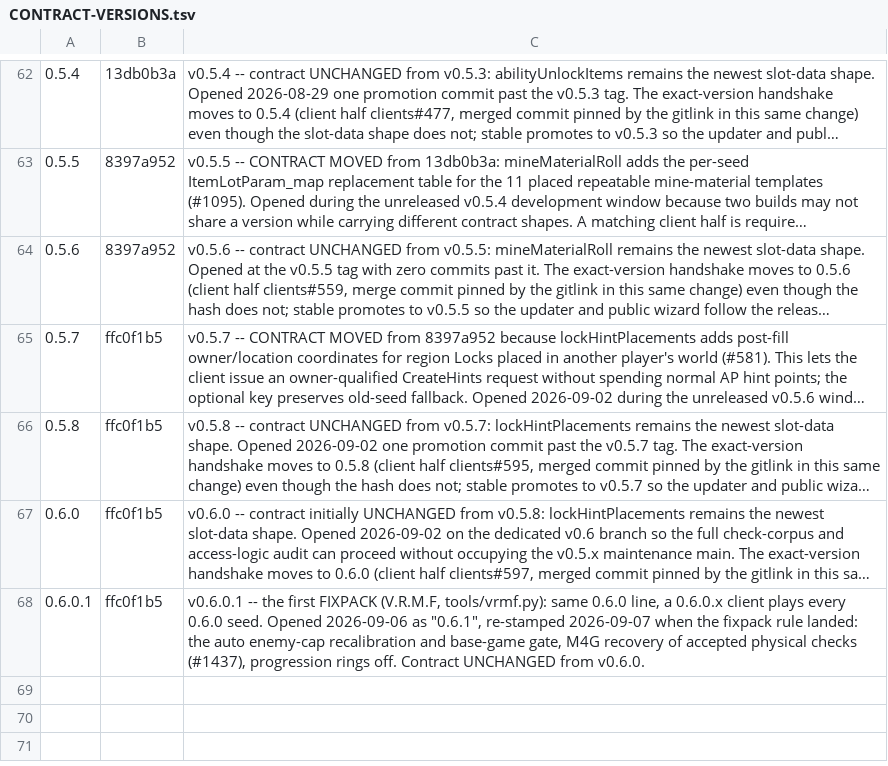
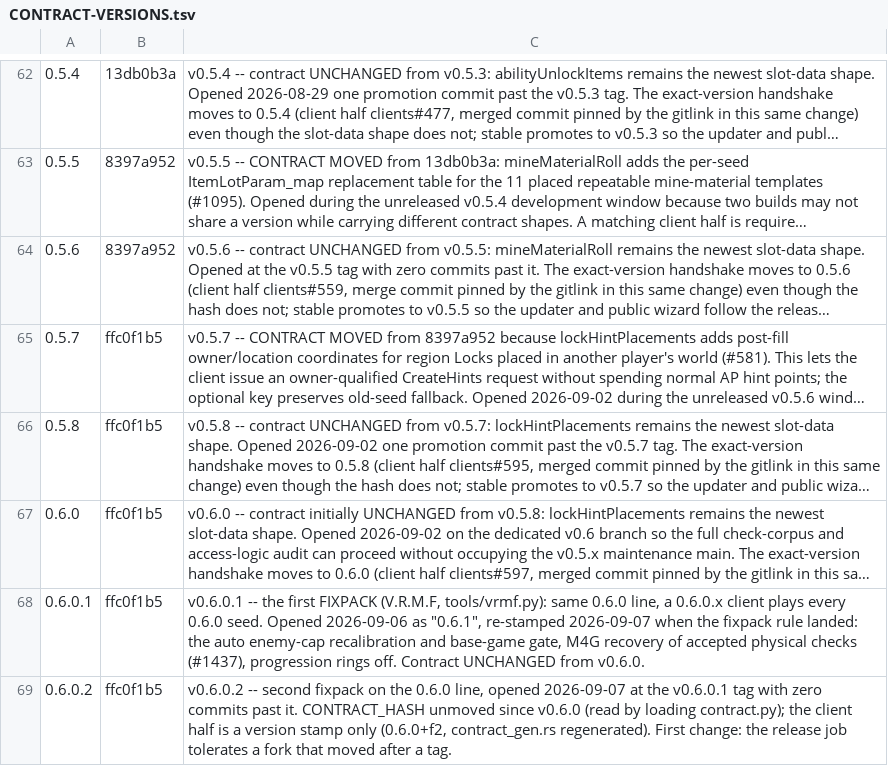
Before and after one commit to 4laric/er-archipelago, a TSV file: release/CONTRACT-VERSIONS.tsv, drawn as a sheet; only a part is shown, gaps mark what is left out; long unchanged cells end in …; the diff names each change by its address in the sheet, - before the commit and + after, or states it on an @@ line.

```diff
--- a/release/CONTRACT-VERSIONS.tsv
+++ b/release/CONTRACT-VERSIONS.tsv
+row 69: 0.6.0.2 | ffc0f1b5 | v0.6.0.2 -- second fixpack on the 0.6.0 line, opened 2026-09-07 at the v0.6.0.1 tag with zero commits past it. CONTRACT_HASH unmoved since v0.6.0 (read by loading contract.py); the client half is a version stamp only (0.6.0+f2, contract_gen.rs regenerated). First change: the release job tolerates a fork that moved after a tag.
```
Also changed, not shown: release/CHANNELS.tsv, 8 other files.
